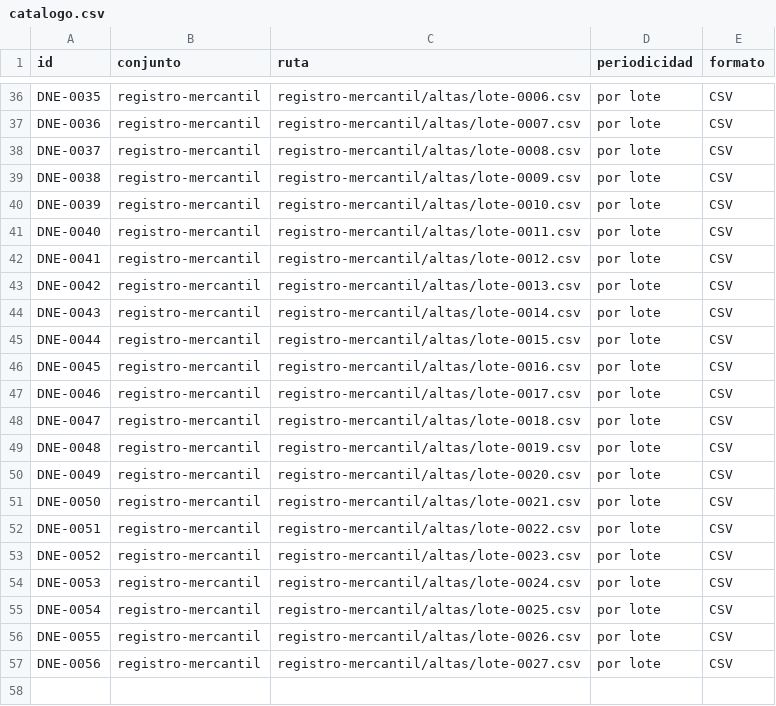
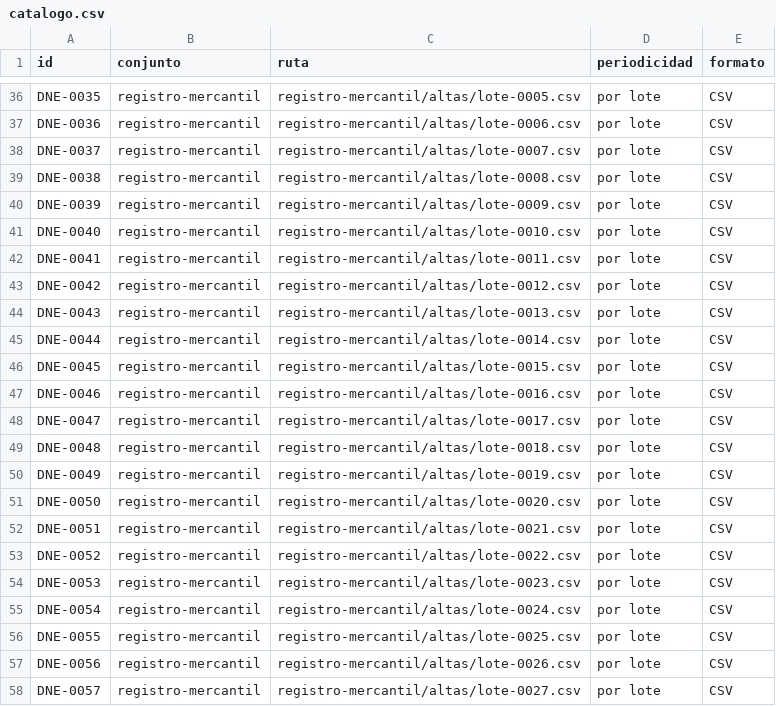
Before and after one commit to InvazhorDark/trabun2026, a CSV file: datasets/catalogo.csv, drawn as a sheet; only a part is shown, gaps mark what is left out; the diff covers the shown part only; the diff names each change by its address in the sheet, - before the commit and + after, or states it on an @@ line.

```diff
--- a/datasets/catalogo.csv
+++ b/datasets/catalogo.csv
-C36 (ruta): registro-mercantil/altas/lote-0006.csv
+C36 (ruta): registro-mercantil/altas/lote-0005.csv
-C37 (ruta): registro-mercantil/altas/lote-0007.csv
+C37 (ruta): registro-mercantil/altas/lote-0006.csv
-C38 (ruta): registro-mercantil/altas/lote-0008.csv
+C38 (ruta): registro-mercantil/altas/lote-0007.csv
-C39 (ruta): registro-mercantil/altas/lote-0009.csv
+C39 (ruta): registro-mercantil/altas/lote-0008.csv
-C40 (ruta): registro-mercantil/altas/lote-0010.csv
+C40 (ruta): registro-mercantil/altas/lote-0009.csv
-C41 (ruta): registro-mercantil/altas/lote-0011.csv
+C41 (ruta): registro-mercantil/altas/lote-0010.csv
-C42 (ruta): registro-mercantil/altas/lote-0012.csv
+C42 (ruta): registro-mercantil/altas/lote-0011.csv
-C43 (ruta): registro-mercantil/altas/lote-0013.csv
+C43 (ruta): registro-mercantil/altas/lote-0012.csv
-C44 (ruta): registro-mercantil/altas/lote-0014.csv
+C44 (ruta): registro-mercantil/altas/lote-0013.csv
-C45 (ruta): registro-mercantil/altas/lote-0015.csv
+C45 (ruta): registro-mercantil/altas/lote-0014.csv
-C46 (ruta): registro-mercantil/altas/lote-0016.csv
+C46 (ruta): registro-mercantil/altas/lote-0015.csv
-C47 (ruta): registro-mercantil/altas/lote-0017.csv
+C47 (ruta): registro-mercantil/altas/lote-0016.csv
-C48 (ruta): registro-mercantil/altas/lote-0018.csv
+C48 (ruta): registro-mercantil/altas/lote-0017.csv
-C49 (ruta): registro-mercantil/altas/lote-0019.csv
+C49 (ruta): registro-mercantil/altas/lote-0018.csv
-C50 (ruta): registro-mercantil/altas/lote-0020.csv
+C50 (ruta): registro-mercantil/altas/lote-0019.csv
-C51 (ruta): registro-mercantil/altas/lote-0021.csv
+C51 (ruta): registro-mercantil/altas/lote-0020.csv
-C52 (ruta): registro-mercantil/altas/lote-0022.csv
+C52 (ruta): registro-mercantil/altas/lote-0021.csv
-C53 (ruta): registro-mercantil/altas/lote-0023.csv
+C53 (ruta): registro-mercantil/altas/lote-0022.csv
-C54 (ruta): registro-mercantil/altas/lote-0024.csv
+C54 (ruta): registro-mercantil/altas/lote-0023.csv
-C55 (ruta): registro-mercantil/altas/lote-0025.csv
+C55 (ruta): registro-mercantil/altas/lote-0024.csv
-C56 (ruta): registro-mercantil/altas/lote-0026.csv
+C56 (ruta): registro-mercantil/altas/lote-0025.csv
-C57 (ruta): registro-mercantil/altas/lote-0027.csv
+C57 (ruta): registro-mercantil/altas/lote-0026.csv
+row 58: DNE-0057 | registro-mercantil | registro-mercantil/altas/lote-0027.csv | por lote | CSV
```
Also changed, not shown: 32 edited cells elsewhere in this file, 1 other file.
